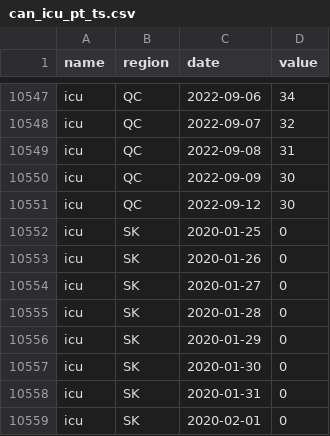
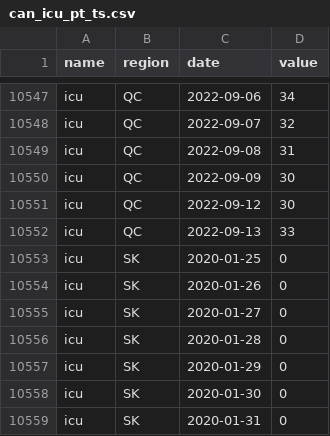
Before and after one commit to ccodwg/CovidTimelineCanada, a CSV file: raw_data/covid19tracker/can_icu_pt_ts.csv, drawn as a sheet; only a part is shown, gaps mark what is left out; the shorter side is filled out with more unchanged rows; the diff names each change by its address in the sheet, - before the commit and + after, or states it on an @@ line.

```diff
--- a/raw_data/covid19tracker/can_icu_pt_ts.csv
+++ b/raw_data/covid19tracker/can_icu_pt_ts.csv
+row 10552: icu | QC | 2022-09-13 | 33
```
Also changed, not shown: raw_data/covid19tracker/can_hospitalizations_pt_ts.csv, 1 other file.
